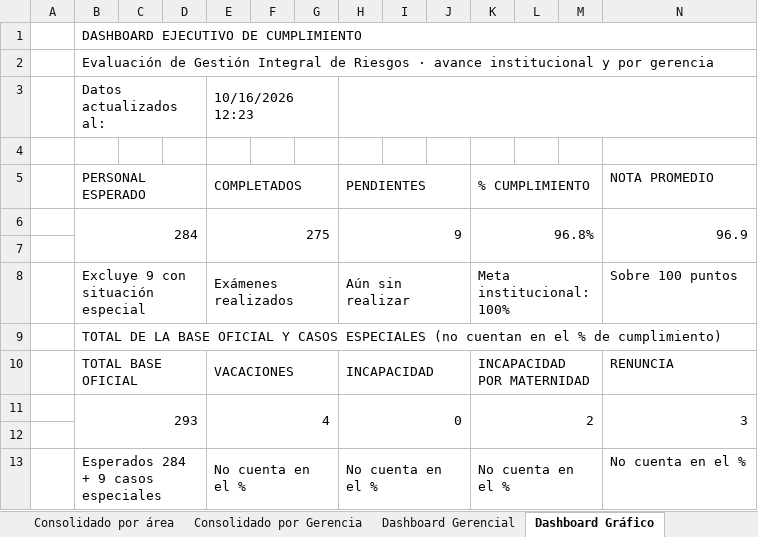
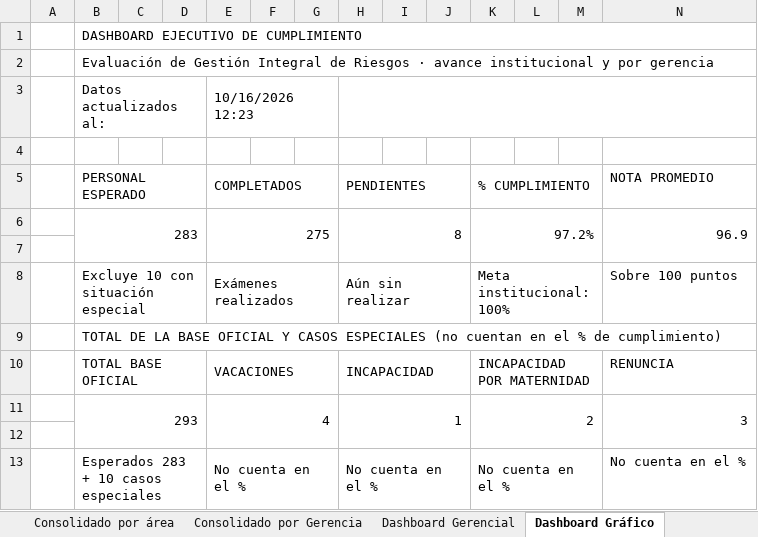
Before and after one commit to menjivar201280/riesgo, an Excel workbook: evaluacion-gestion-riesgos/Consolidado_Evaluacion_Gestion_Riesgos.xlsx, sheet Dashboard Gráfico, drawn as a sheet; values as stored, in another font and other column widths than the file's, no cell formats; charts and pictures not drawn; removed rows and columns are numbered as before the commit, all else as after; the diff names each change by its address in the sheet, - before the commit and + after, or states it on an @@ line.

```diff
--- a/evaluacion-gestion-riesgos/Consolidado_Evaluacion_Gestion_Riesgos.xlsx (sheet Dashboard Gráfico)
+++ b/evaluacion-gestion-riesgos/Consolidado_Evaluacion_Gestion_Riesgos.xlsx (sheet Dashboard Gráfico)
-row 6:  | 284 |  |  | 275 |  |  | 9 |  |  | 96.8% |  |  | 96.9
+row 6:  | 283 |  |  | 275 |  |  | 8 |  |  | 97.2% |  |  | 96.9
-B8 (PERSONAL ESPERADO): Excluye 9 con situación especial
+B8 (PERSONAL ESPERADO): Excluye 10 con situación especial
-H11 (PENDIENTES): 0
+H11 (PENDIENTES): 1
-B13 (PERSONAL ESPERADO): Esperados 284 + 9 casos especiales
+B13 (PERSONAL ESPERADO): Esperados 283 + 10 casos especiales
```
Also changed, not shown: sheet Base Oficial, sheet Dashboard Gerencial, sheet Estado por Colaborador, sheet Listado de Situación Especial, sheet Listado de Pendientes, sheet Consolidado por área, 3 more sheets, cell formats, formulas that keep their value, hidden cells, charts or pictures.
